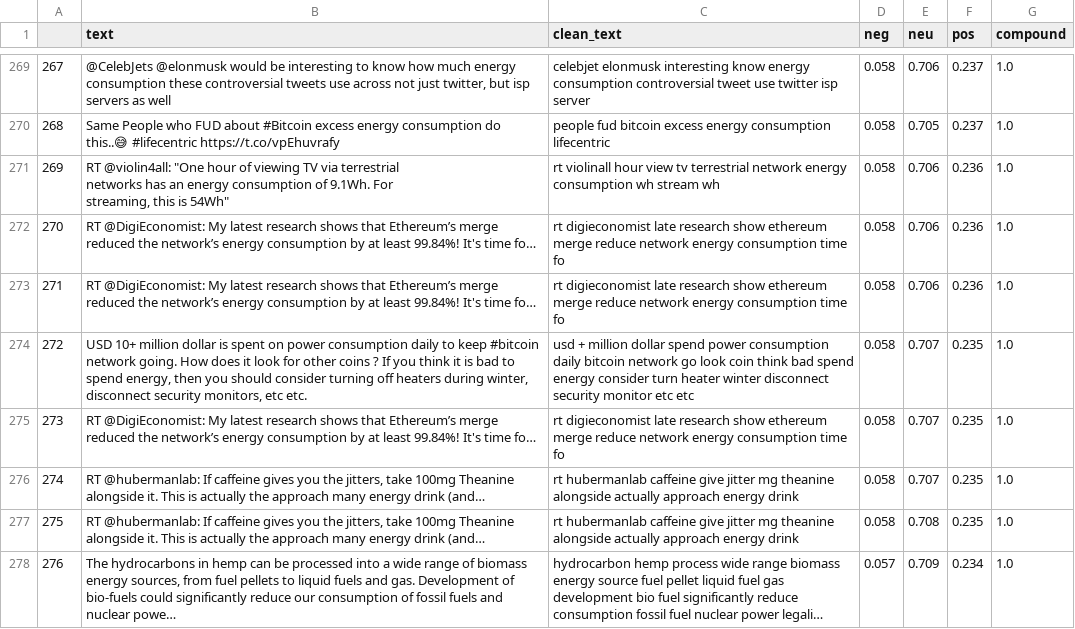
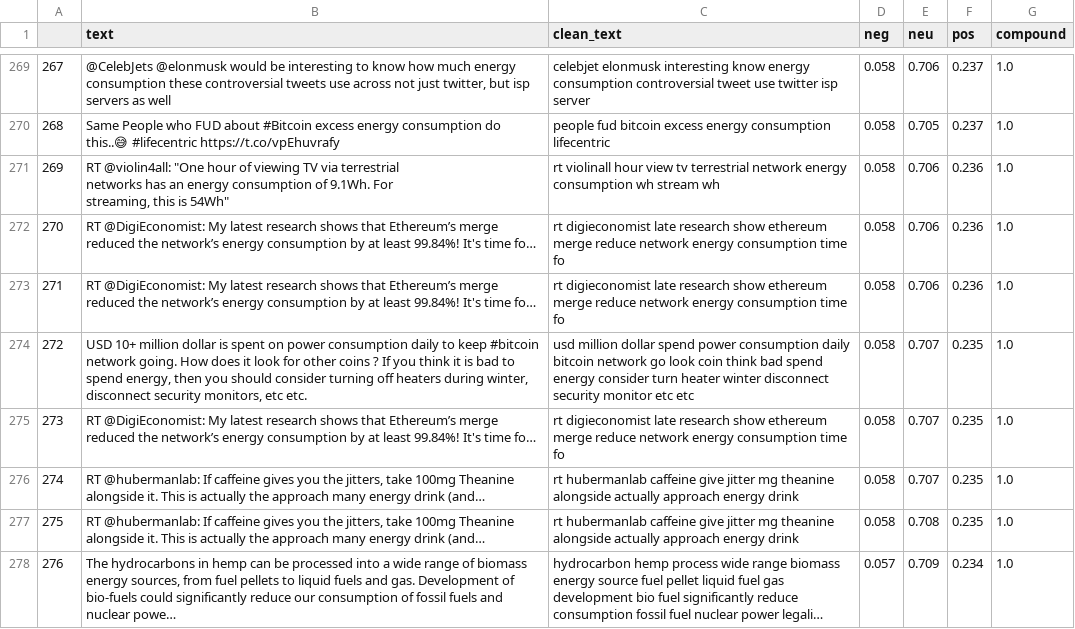
Before and after one commit to anly501/anly-501-project-HuitingSong, a CSV file: 501-project-website/data/cleaned data/pystmscore.csv, drawn as a sheet; only a part is shown, gaps mark what is left out; long unchanged cells end in …; the diff covers the shown part only.

```diff
--- a/501-project-website/data/cleaned data/pystmscore.csv
+++ b/501-project-website/data/cleaned data/pystmscore.csv
@@ -618,3 +618,3 @@ streaming, this is 54Wh""",rt violinall hour view tv terrestrial network energy
 271,RT @DigiEconomist: My latest research shows that Ethereum’s merge reduced the network’s energy consumption by at least 99.84%! It's time fo…,rt digieconomist late research show ethereum merge reduce network energy consumption time fo,0.058,0.706,0.236,1.0
-272,"USD 10+ million dollar is spent on power consumption daily to keep #bitcoin network going. How does it look for other coins ? If you think it is bad to spend energy, then you should consider turning off heaters during winter, disconnect security monitors, etc etc.",usd + million dollar spend power consumption daily bitcoin network go look coin think bad spend energy consider turn heater winter disconnect security monitor etc etc,0.058,0.707,0.235,1.0
+272,"USD 10+ million dollar is spent on power consumption daily to keep #bitcoin network going. How does it look for other coins ? If you think it is bad to spend energy, then you should consider turning off heaters during winter, disconnect security monitors, etc etc.",usd million dollar spend power consumption daily bitcoin network go look coin think bad spend energy consider turn heater winter disconnect security monitor etc etc,0.058,0.707,0.235,1.0
 273,RT @DigiEconomist: My latest research shows that Ethereum’s merge reduced the network’s energy consumption by at least 99.84%! It's time fo…,rt digieconomist late research show ethereum merge reduce network energy consumption time fo,0.058,0.707,0.235,1.0
```
Also changed, not shown: 42 edited cells elsewhere in this file, 501-project-website/data/cleaned data/piplineresult.csv, 8 other files.
